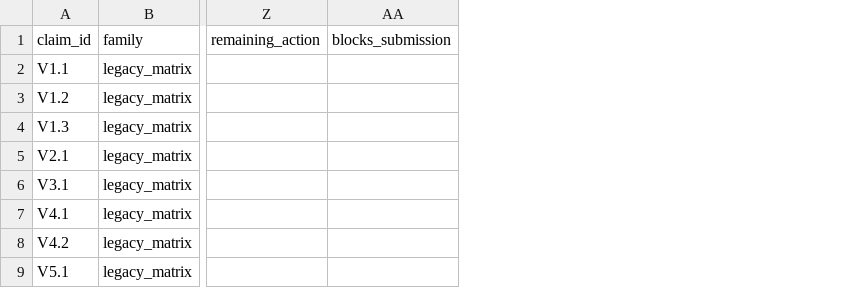
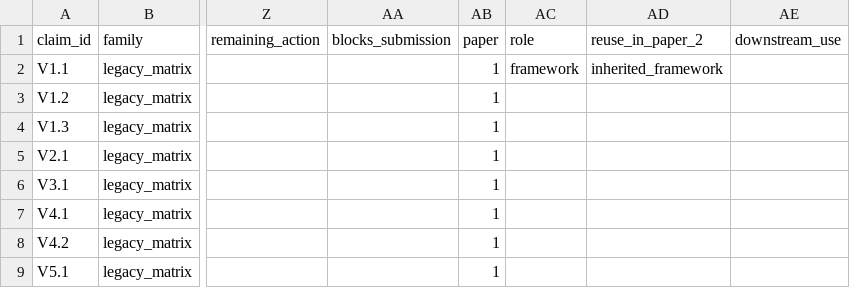
Before and after one commit to NikoriakViktot/geohydroai-knowledge-graph, a CSV file: paper_3_audit/OWN_EVIDENCE.csv, drawn as a sheet; only a part is shown, gaps mark what is left out; the diff names each change by its address in the sheet, - before the commit and + after, or states it on an @@ line.

```diff
--- a/paper_3_audit/OWN_EVIDENCE.csv
+++ b/paper_3_audit/OWN_EVIDENCE.csv
+column AB (paper), rows 2-9: all 1
+column AC (role), row 2: framework
+column AD (reuse_in_paper_2), row 2: inherited_framework
+column AE (downstream_use), empty
```
Also changed, not shown: paper_3_audit/ARTICLE_THESES.csv, 37 other files.
